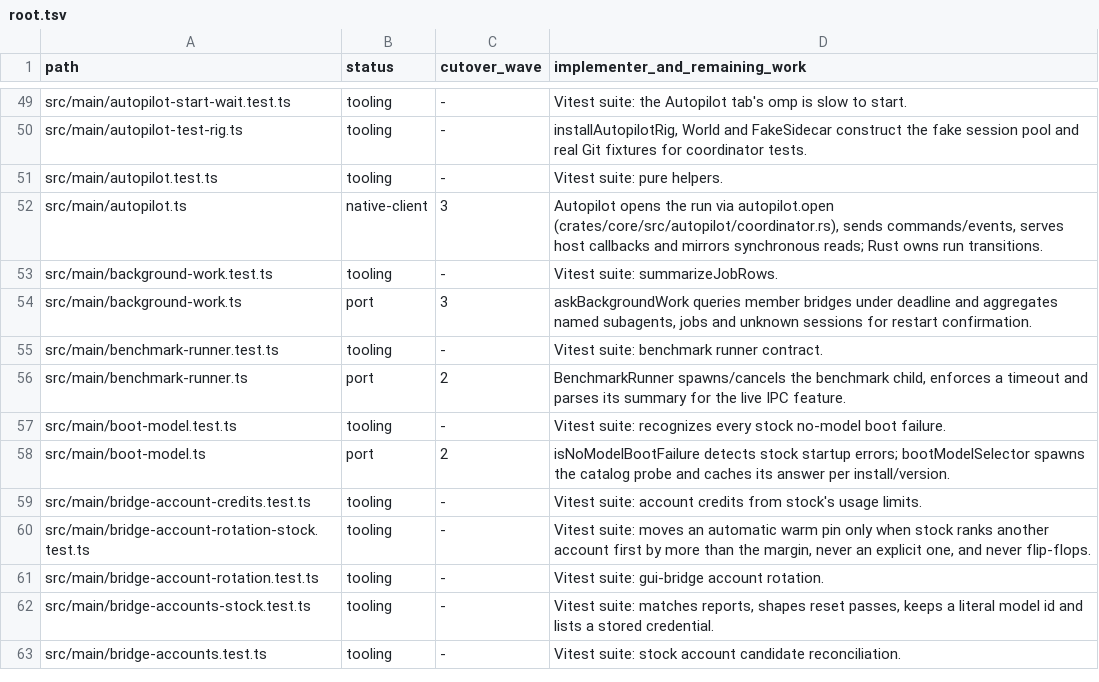
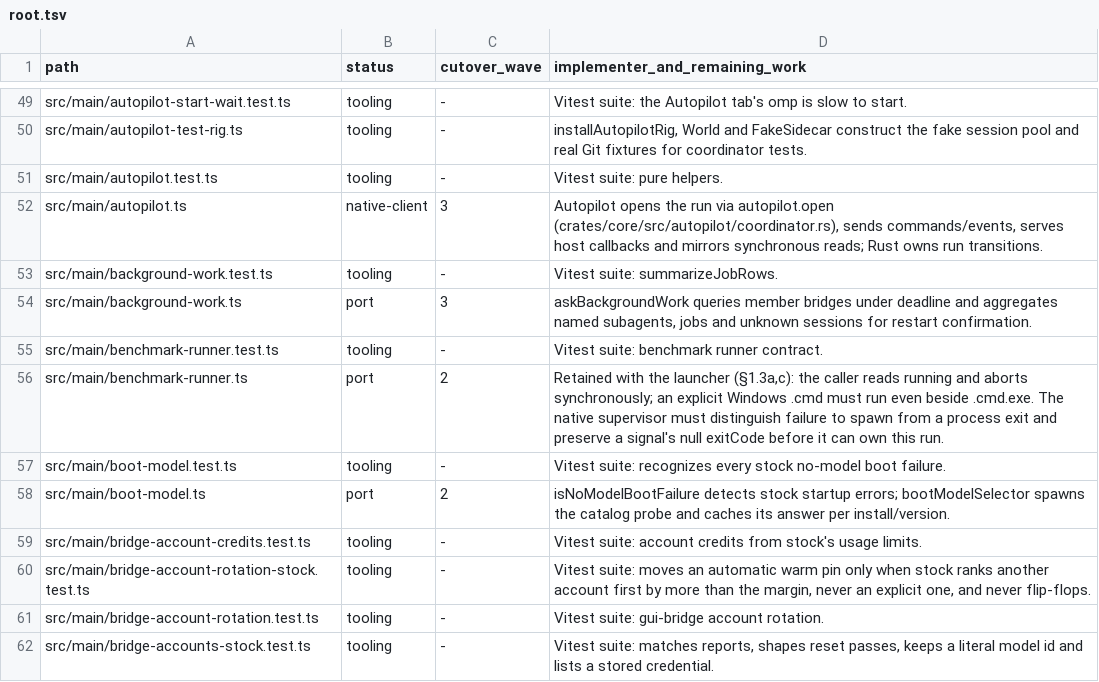
Before and after one commit to seuput-inc/ompdesk, a TSV file: docs/rust-inventory/root.tsv, drawn as a sheet; only a part is shown, gaps mark what is left out; the shorter side is filled out with more unchanged rows.

Commit message:
docs(native): keep the benchmark launcher and synchronous control together

```diff
--- a/docs/rust-inventory/root.tsv
+++ b/docs/rust-inventory/root.tsv
@@ -55,3 +55,3 @@ src/main/background-work.ts	port	3	askBackgroundWork queries member bridges unde
 src/main/benchmark-runner.test.ts	tooling	-	Vitest suite: benchmark runner contract.
-src/main/benchmark-runner.ts	port	2	BenchmarkRunner spawns/cancels the benchmark child, enforces a timeout and parses its summary for the live IPC feature.
+src/main/benchmark-runner.ts	port	2	Retained with the launcher (§1.3a,c): the caller reads running and aborts synchronously; an explicit Windows .cmd must run even beside .cmd.exe. The native supervisor must distinguish failure to spawn from a process exit and preserve a signal's null exitCode before it can own this run.
 src/main/boot-model.test.ts	tooling	-	Vitest suite: recognizes every stock no-model boot failure.
```
Also changed, not shown: 2 other files.
